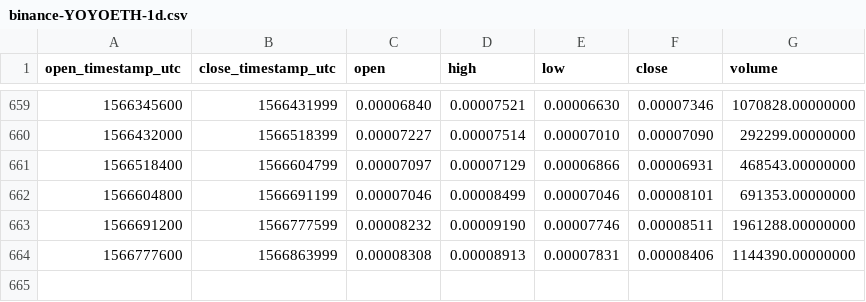
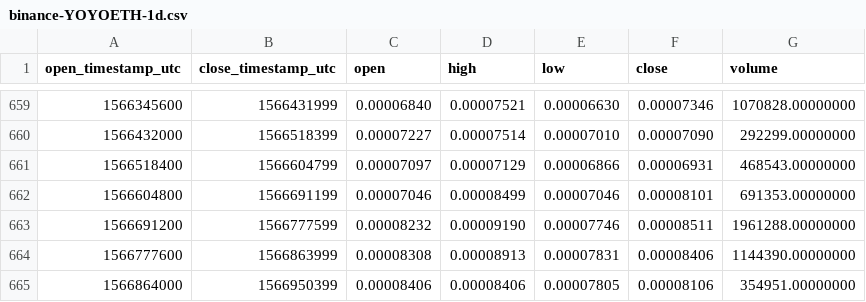
Before and after one commit to cryptobigbro/binance-YOYOETH, a CSV file: binance-YOYOETH-1d.csv, drawn as a sheet; only a part is shown, gaps mark what is left out; the diff names each change by its address in the sheet, - before the commit and + after, or states it on an @@ line.

Commit message:
Update OHLCV data.

```diff
--- a/binance-YOYOETH-1d.csv
+++ b/binance-YOYOETH-1d.csv
+row 665: 1566864000 | 1566950399 | 0.00008406 | 0.00008406 | 0.00007805 | 0.00008106 | 354951.00000000
```
Also changed, not shown: 1 other file.
